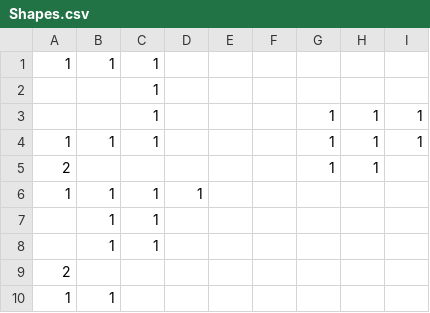
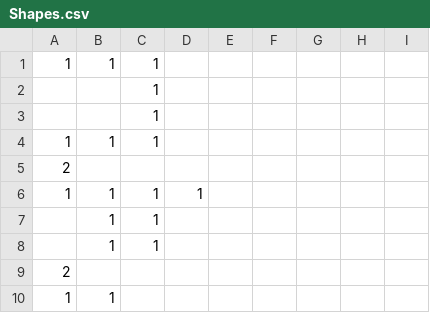
Before and after one commit to dearl1/rotating_shapes, a CSV file: Shapes.csv, drawn as a sheet; only a part is shown; removed rows and columns are numbered as before the commit, all else as after; the diff names each change by its address in the sheet, - before the commit and + after, or states it on an @@ line.

Commit message:
Confirmed format of Shapes.csv

```diff
--- a/Shapes.csv
+++ b/Shapes.csv
-row 3:  |  | 1 |  |  |  | 1 | 1 | 1
+row 3:  |  | 1
-G4:G5: 1
+G4:G5: (empty)
-H4:H5: 1
+H4:H5: (empty)
-I4: 1
+I4: (empty)
```
Also changed, not shown: 1 other file.
